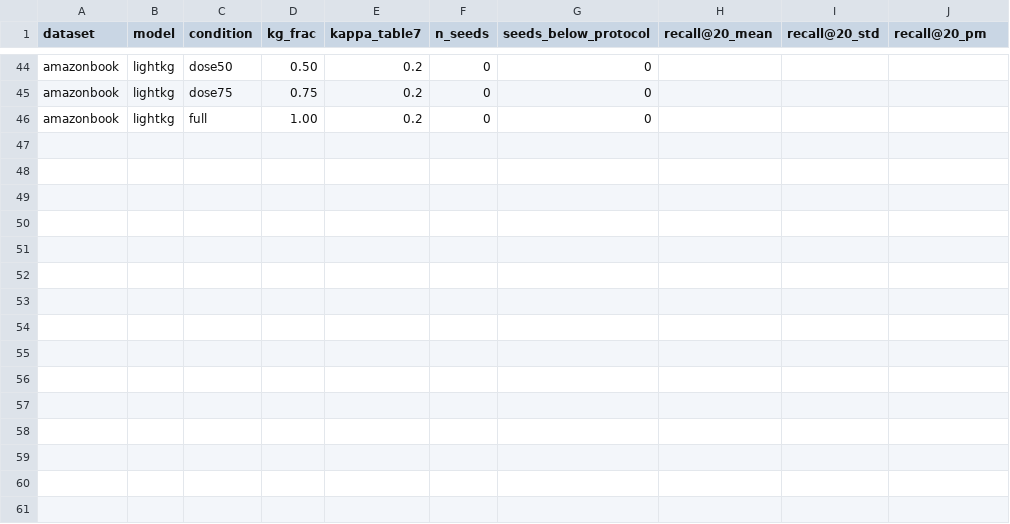
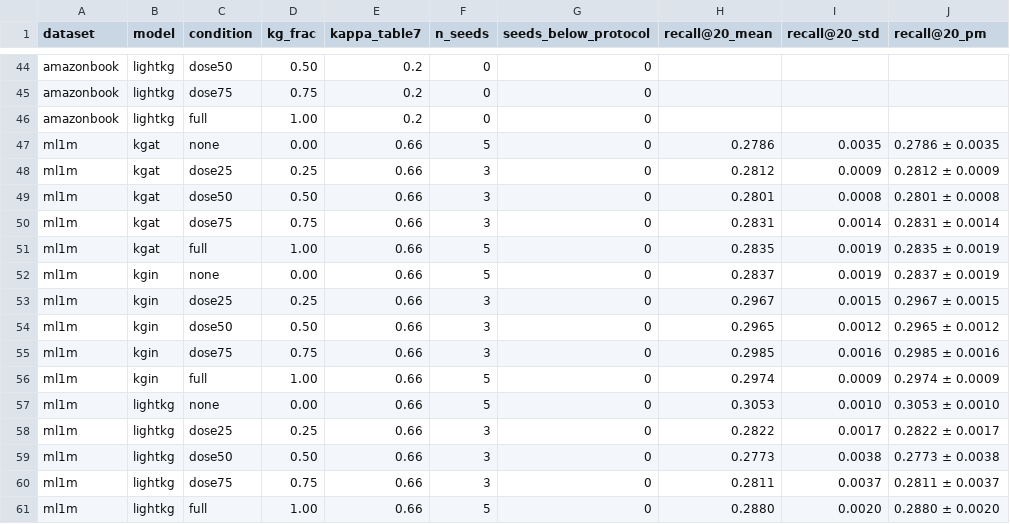
Before and after one commit to Hossein-Haghshenas/kg-recsys-ablation, a CSV file: 30_analysis/tables/e4_dose.csv, drawn as a sheet; only a part is shown, gaps mark what is left out.

Commit message:
feat: synchronize paper statistics script, 3-dataset tables, and documentation

```diff
--- a/30_analysis/tables/e4_dose.csv
+++ b/30_analysis/tables/e4_dose.csv
@@ -46 +46,16 @@ amazonbook,lightkg,dose75,0.75,0.2,0,0,,,
 amazonbook,lightkg,full,1.00,0.2,0,0,,,
+ml1m,kgat,none,0.00,0.66,5,0,0.2786,0.0035,0.2786 ± 0.0035
+ml1m,kgat,dose25,0.25,0.66,3,0,0.2812,0.0009,0.2812 ± 0.0009
+ml1m,kgat,dose50,0.50,0.66,3,0,0.2801,0.0008,0.2801 ± 0.0008
+ml1m,kgat,dose75,0.75,0.66,3,0,0.2831,0.0014,0.2831 ± 0.0014
+ml1m,kgat,full,1.00,0.66,5,0,0.2835,0.0019,0.2835 ± 0.0019
+ml1m,kgin,none,0.00,0.66,5,0,0.2837,0.0019,0.2837 ± 0.0019
+ml1m,kgin,dose25,0.25,0.66,3,0,0.2967,0.0015,0.2967 ± 0.0015
+ml1m,kgin,dose50,0.50,0.66,3,0,0.2965,0.0012,0.2965 ± 0.0012
+ml1m,kgin,dose75,0.75,0.66,3,0,0.2985,0.0016,0.2985 ± 0.0016
+ml1m,kgin,full,1.00,0.66,5,0,0.2974,0.0009,0.2974 ± 0.0009
+ml1m,lightkg,none,0.00,0.66,5,0,0.3053,0.0010,0.3053 ± 0.0010
+ml1m,lightkg,dose25,0.25,0.66,3,0,0.2822,0.0017,0.2822 ± 0.0017
+ml1m,lightkg,dose50,0.50,0.66,3,0,0.2773,0.0038,0.2773 ± 0.0038
+ml1m,lightkg,dose75,0.75,0.66,3,0,0.2811,0.0037,0.2811 ± 0.0037
+ml1m,lightkg,full,1.00,0.66,5,0,0.2880,0.0020,0.2880 ± 0.0020
```
Also changed, not shown: 18 other files.
